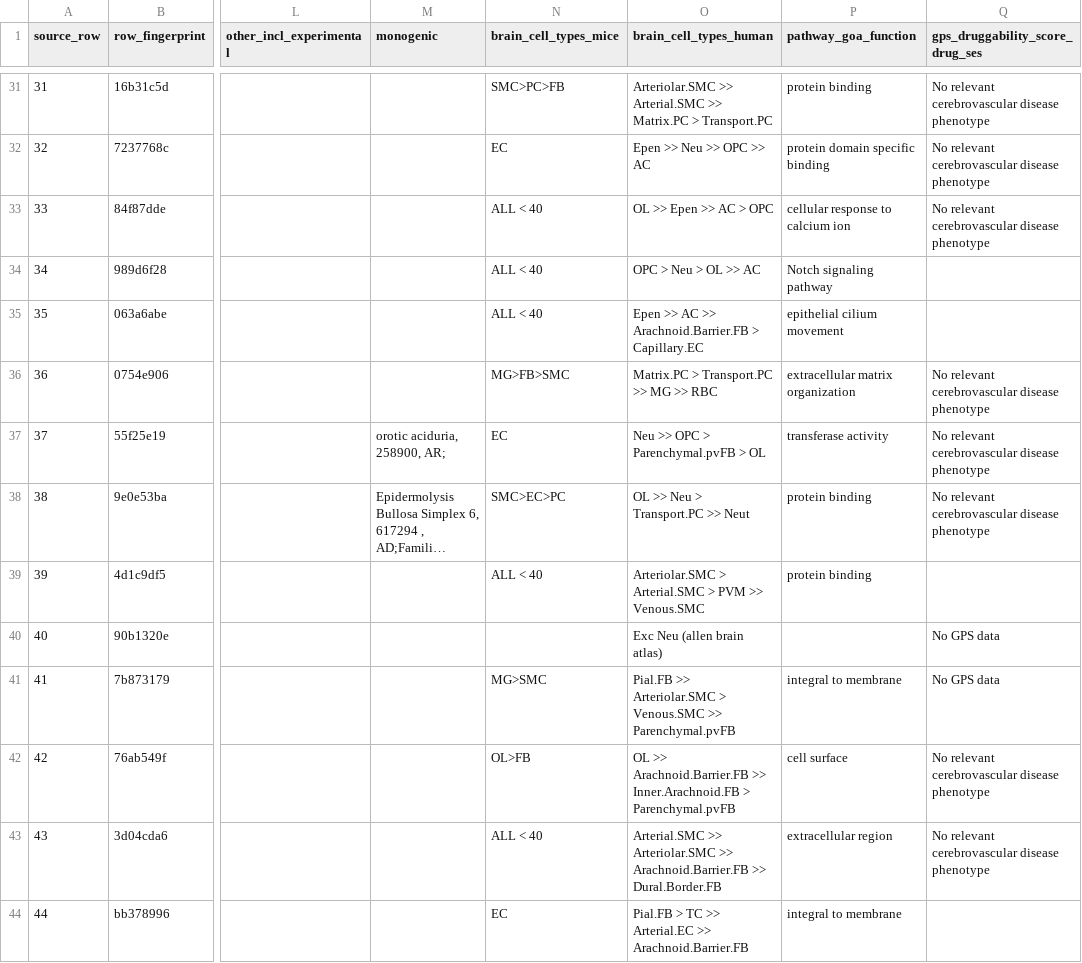
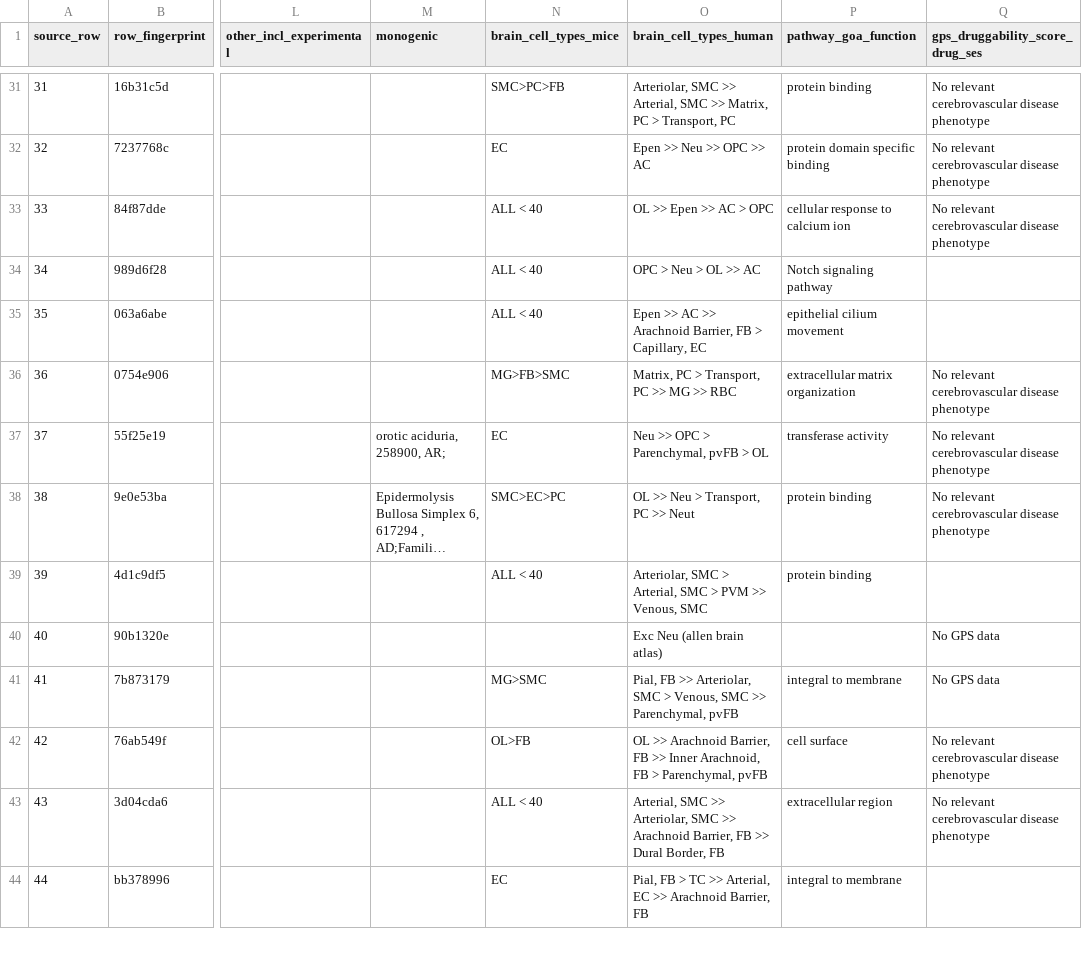
Before and after one commit to mathieubpoiriericm/csvd-dashboard, a CSV file: disease/gold/out/st1_genes.csv, drawn as a sheet; only a part is shown, gaps mark what is left out; long unchanged cells end in …; the diff covers the shown part only; the diff names each change by its address in the sheet, - before the commit and + after, or states it on an @@ line.

Commit message:
Write the human cell types as "Transport, PC", not "Transport.PC"
The Genes table's Brain Cell Types column showed the human atlas names in
R's make.names() form, "Transport.PC > Matrix.PC >> Arteriolar.SMC". The
dots are in the curators' workbook itself; the clean-up, load_gold and the
export all published the text as written.

The ST1 finish now rewrites each dotted name as its words, then a comma and
the type: "Transport, PC", "Inner Arachnoid, FB". Only letters joined by dots
are rewritten, so a number keeps its point. The mouse column has no dotted
names and is left alone.

Regenerated: disease/gold/out/st1_genes.csv, the genes via
load_gold --write, and data/table1.json -- 87 genes, the cell types only.

```diff
--- a/disease/gold/out/st1_genes.csv
+++ b/disease/gold/out/st1_genes.csv
-O31 (brain_cell_types_human): Arteriolar.SMC >> Arterial.SMC >> Matrix.PC > Transport.PC
+O31 (brain_cell_types_human): Arteriolar, SMC >> Arterial, SMC >> Matrix, PC > Transport, PC
-O35 (brain_cell_types_human): …AC >> Arachnoid.Barrier.FB > Capillary.EC
+O35 (brain_cell_types_human): …AC >> Arachnoid Barrier, FB > Capillary, EC
-O36 (brain_cell_types_human): Matrix.PC > Transport.PC >> MG >> RBC
+O36 (brain_cell_types_human): Matrix, PC > Transport, PC >> MG >> RBC
-O37 (brain_cell_types_human): Neu >> OPC > Parenchymal.pvFB > OL
+O37 (brain_cell_types_human): Neu >> OPC > Parenchymal, pvFB > OL
-O38 (brain_cell_types_human): OL >> Neu > Transport.PC >> Neut
+O38 (brain_cell_types_human): OL >> Neu > Transport, PC >> Neut
-O39 (brain_cell_types_human): Arteriolar.SMC > Arterial.SMC > PVM >> Venous.SMC
+O39 (brain_cell_types_human): Arteriolar, SMC > Arterial, SMC > PVM >> Venous, SMC
-O41 (brain_cell_types_human): Pial.FB >> Arteriolar.SMC > Venous.SMC >> Parenchymal.pvFB
+O41 (brain_cell_types_human): Pial, FB >> Arteriolar, SMC > Venous, SMC >> Parenchymal, pvFB
-O42 (brain_cell_types_human): OL >> Arachnoid.Barrier.FB >> Inner.Arachnoid.FB > Parenchymal.pvFB
+O42 (brain_cell_types_human): OL >> Arachnoid Barrier, FB >> Inner Arachnoid, FB > Parenchymal, pvFB
-O43 (brain_cell_types_human): Arterial.SMC >> Arteriolar.SMC >> Arachnoid.Barrier.FB >> Dural.Border.FB
+O43 (brain_cell_types_human): Arterial, SMC >> Arteriolar, SMC >> Arachnoid Barrier, FB >> Dural Border, FB
-O44 (brain_cell_types_human): Pial.FB > TC >> Arterial.EC >> Arachnoid.Barrier.FB
+O44 (brain_cell_types_human): Pial, FB > TC >> Arterial, EC >> Arachnoid Barrier, FB
```
Also changed, not shown: 77 edited cells elsewhere in this file, 8 other files.
